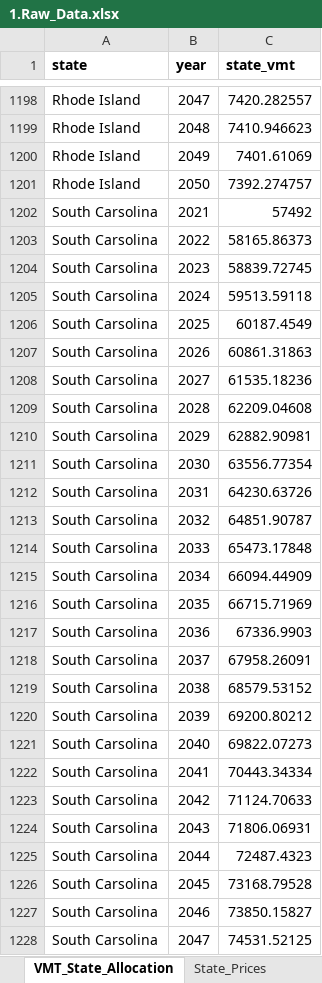
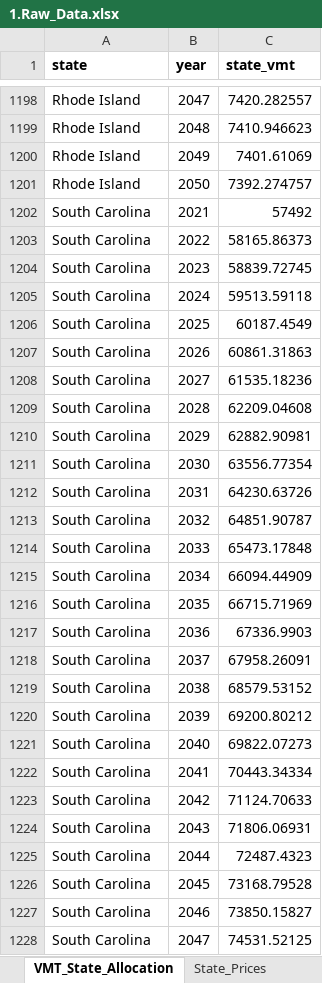
Before and after one commit to camsys/TEACART, an Excel workbook: data/1.Raw_Data.xlsx, sheet VMT_State_Allocation, drawn as a sheet; only a part is shown, gaps mark what is left out; values as stored, in another font and other column widths than the file's, no borders; table styles not drawn; the diff covers the shown part only; the diff names each change by its address in the sheet, - before the commit and + after, or states it on an @@ line.

Commit message:
Fixing state input

```diff
--- a/data/1.Raw_Data.xlsx (sheet VMT_State_Allocation)
+++ b/data/1.Raw_Data.xlsx (sheet VMT_State_Allocation)
-A1202:A1228 (state): South Carsolina
+A1202:A1228 (state): South Carolina
```
Also changed, not shown: 33 edited cells elsewhere in this sheet.
